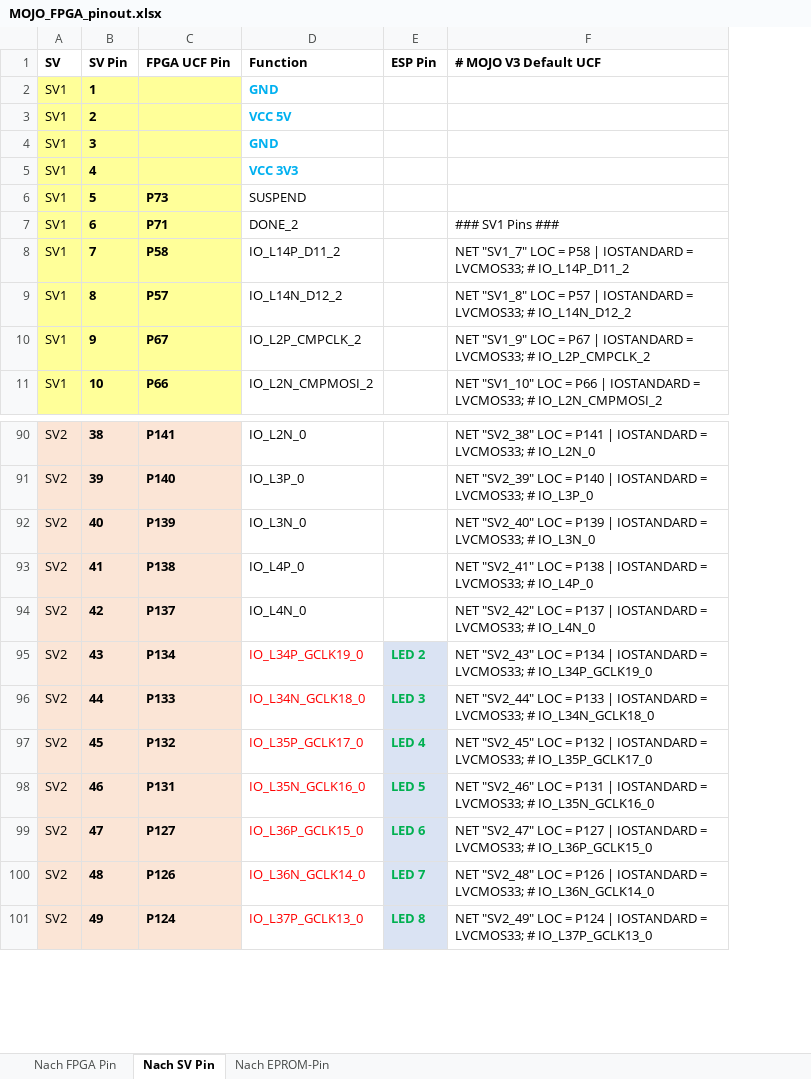
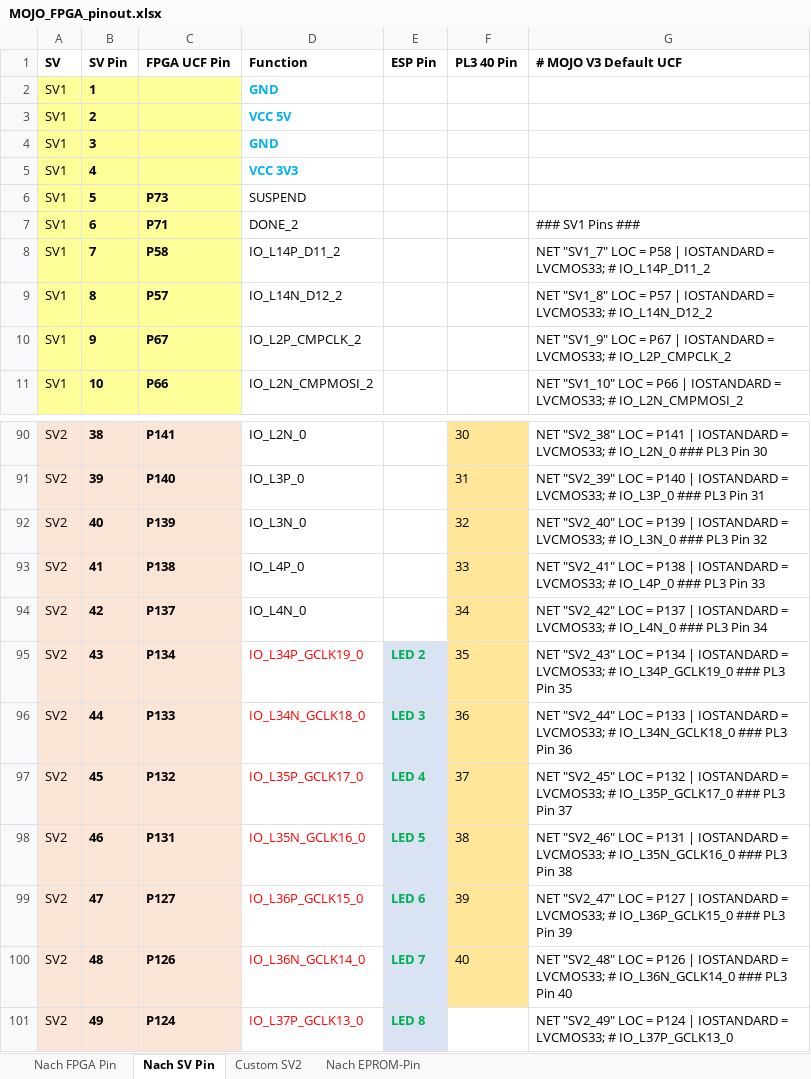
Before and after one commit to keyboardpartner/esim_8266, an Excel workbook: docs/MOJO_FPGA_pinout.xlsx, sheet Nach SV Pin, drawn as a sheet; only a part is shown, gaps mark what is left out; values as stored, in another font and other column widths than the file's, no borders; addresses are those after the commit; the diff covers the shown part only; the diff names each change by its address in the sheet, - before the commit and + after, or states it on an @@ line.

```diff
--- a/docs/MOJO_FPGA_pinout.xlsx (sheet Nach SV Pin)
+++ b/docs/MOJO_FPGA_pinout.xlsx (sheet Nach SV Pin)
+sheet tab: Custom SV2
+column F (PL3 40 Pin), rows 90-100: 30 | 31 | 32 | 33 | 34 | 35 | 36 | 37 | 38 | 39 | 40
-G90 (# MOJO V3 Default UCF): …# IO_L2N_0
+G90 (# MOJO V3 Default UCF): …# IO_L2N_0 ### PL3 Pin 30
-G91 (# MOJO V3 Default UCF): …# IO_L3P_0
+G91 (# MOJO V3 Default UCF): …# IO_L3P_0 ### PL3 Pin 31
-G92 (# MOJO V3 Default UCF): …# IO_L3N_0
+G92 (# MOJO V3 Default UCF): …# IO_L3N_0 ### PL3 Pin 32
-G93 (# MOJO V3 Default UCF): …# IO_L4P_0
+G93 (# MOJO V3 Default UCF): …# IO_L4P_0 ### PL3 Pin 33
-G94 (# MOJO V3 Default UCF): …# IO_L4N_0
+G94 (# MOJO V3 Default UCF): …# IO_L4N_0 ### PL3 Pin 34
-G95 (# MOJO V3 Default UCF): …# IO_L34P_GCLK19_0
+G95 (# MOJO V3 Default UCF): …# IO_L34P_GCLK19_0 ### PL3 Pin 35
-G96 (# MOJO V3 Default UCF): …# IO_L34N_GCLK18_0
+G96 (# MOJO V3 Default UCF): …# IO_L34N_GCLK18_0 ### PL3 Pin 36
-G97 (# MOJO V3 Default UCF): …# IO_L35P_GCLK17_0
+G97 (# MOJO V3 Default UCF): …# IO_L35P_GCLK17_0 ### PL3 Pin 37
-G98 (# MOJO V3 Default UCF): …# IO_L35N_GCLK16_0
+G98 (# MOJO V3 Default UCF): …# IO_L35N_GCLK16_0 ### PL3 Pin 38
-G99 (# MOJO V3 Default UCF): …# IO_L36P_GCLK15_0
+G99 (# MOJO V3 Default UCF): …# IO_L36P_GCLK15_0 ### PL3 Pin 39
-G100 (# MOJO V3 Default UCF): …# IO_L36N_GCLK14_0
+G100 (# MOJO V3 Default UCF): …# IO_L36N_GCLK14_0 ### PL3 Pin 40
```
Also changed, not shown: 31 edited cells elsewhere in this sheet, 16 other files.
